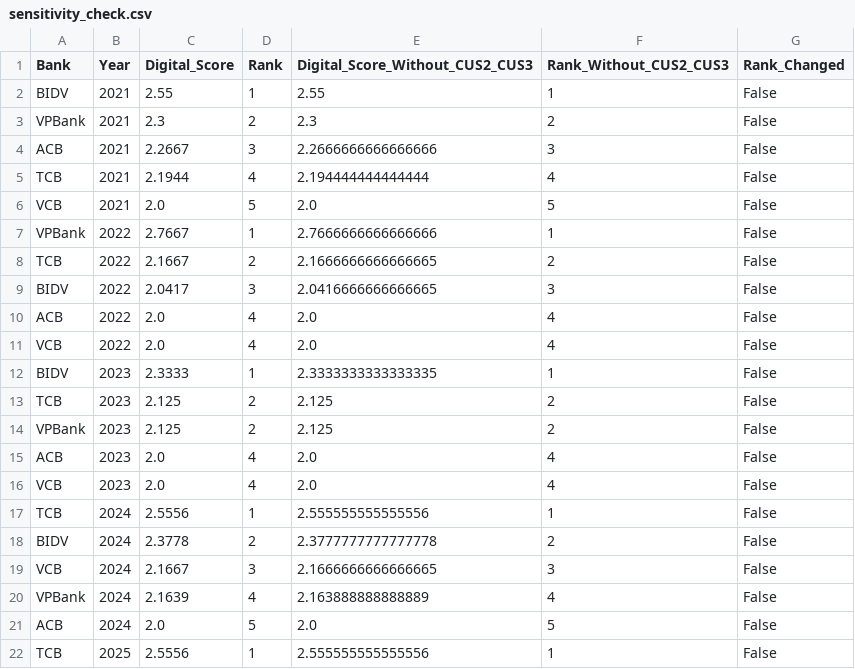
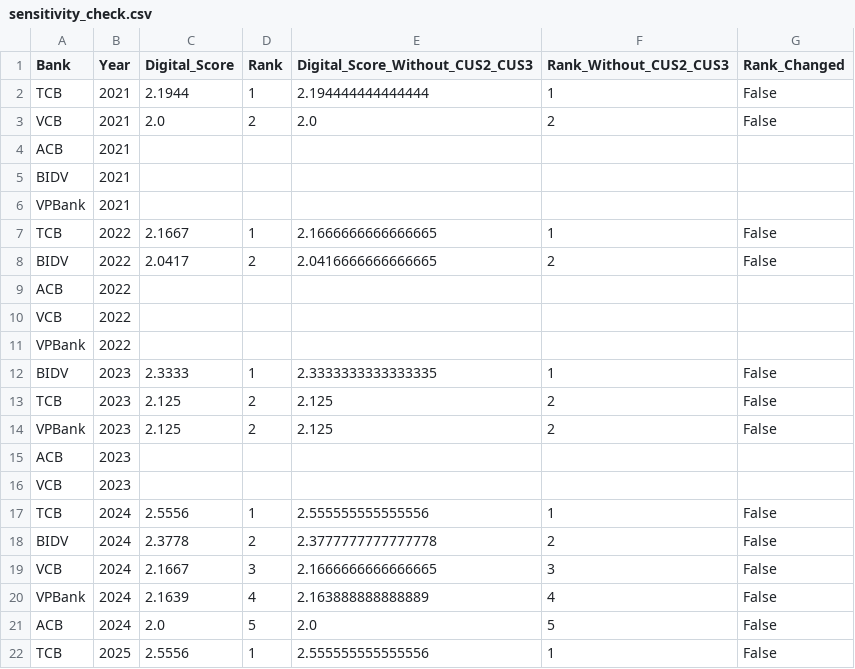
Before and after one commit to hangnm72-vn-qn/DigitalBank_Midterm, a CSV file: sensitivity_check.csv, drawn as a sheet; only a part is shown.

```diff
--- a/sensitivity_check.csv
+++ b/sensitivity_check.csv
@@ -1,12 +1,12 @@
 Bank,Year,Digital_Score,Rank,Digital_Score_Without_CUS2_CUS3,Rank_Without_CUS2_CUS3,Rank_Changed
-BIDV,2021,2.55,1,2.55,1,False
-VPBank,2021,2.3,2,2.3,2,False
-ACB,2021,2.2667,3,2.2666666666666666,3,False
-TCB,2021,2.1944,4,2.194444444444444,4,False
-VCB,2021,2.0,5,2.0,5,False
-VPBank,2022,2.7667,1,2.7666666666666666,1,False
-TCB,2022,2.1667,2,2.1666666666666665,2,False
-BIDV,2022,2.0417,3,2.0416666666666665,3,False
-ACB,2022,2.0,4,2.0,4,False
-VCB,2022,2.0,4,2.0,4,False
+TCB,2021,2.1944,1,2.194444444444444,1,False
+VCB,2021,2.0,2,2.0,2,False
+ACB,2021,,,,,
+BIDV,2021,,,,,
+VPBank,2021,,,,,
+TCB,2022,2.1667,1,2.1666666666666665,1,False
+BIDV,2022,2.0417,2,2.0416666666666665,2,False
+ACB,2022,,,,,
+VCB,2022,,,,,
+VPBank,2022,,,,,
 BIDV,2023,2.3333,1,2.3333333333333335,1,False
@@ -14,4 +14,4 @@ TCB,2023,2.125,2,2.125,2,False
 VPBank,2023,2.125,2,2.125,2,False
-ACB,2023,2.0,4,2.0,4,False
-VCB,2023,2.0,4,2.0,4,False
+ACB,2023,,,,,
+VCB,2023,,,,,
 TCB,2024,2.5556,1,2.555555555555556,1,False
```
Also changed, not shown: final_scores.csv, raw_data.csv, 1 other file.
